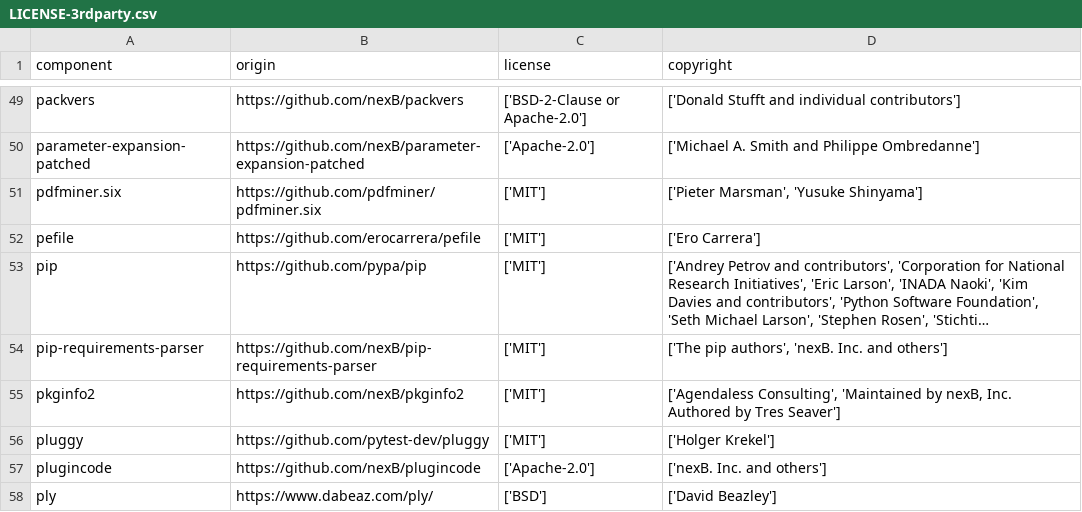
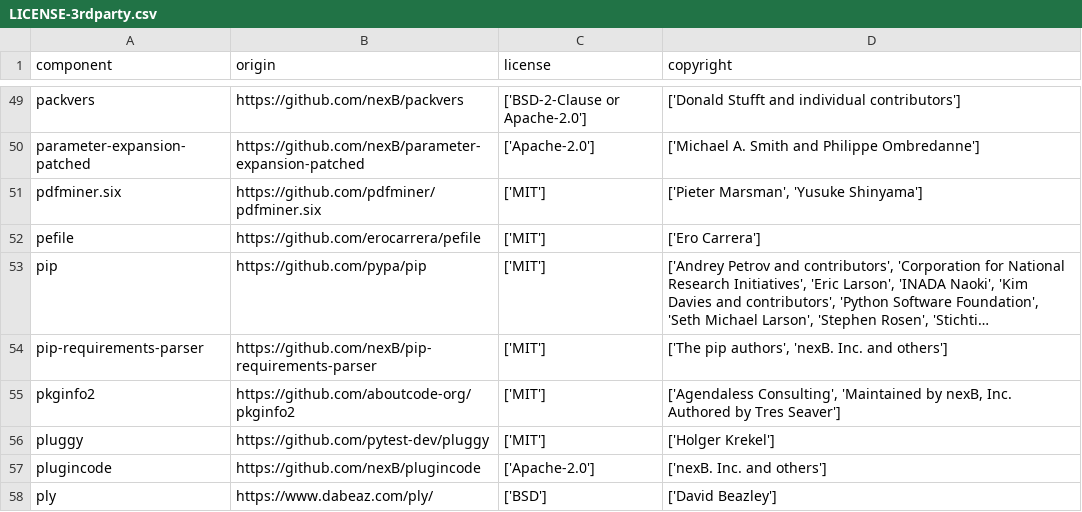
Before and after one commit to DataDog/dd-license-attribution, a CSV file: LICENSE-3rdparty.csv, drawn as a sheet; only a part is shown, gaps mark what is left out; long unchanged cells end in ….

Commit message:
Change URL of pkginfo2 dependency in LICENSE-3rdparty.csv (#122)
The repo URL has changed upstream

```diff
--- a/LICENSE-3rdparty.csv
+++ b/LICENSE-3rdparty.csv
@@ -54,3 +54,3 @@
 "pip-requirements-parser","https://github.com/nexB/pip-requirements-parser","['MIT']","['The pip authors', 'nexB. Inc. and others']"
-"pkginfo2","https://github.com/nexB/pkginfo2","['MIT']","['Agendaless Consulting', 'Maintained by nexB, Inc. Authored by Tres Seaver']"
+"pkginfo2","https://github.com/aboutcode-org/pkginfo2","['MIT']","['Agendaless Consulting', 'Maintained by nexB, Inc. Authored by Tres Seaver']"
 "pluggy","https://github.com/pytest-dev/pluggy","['MIT']","['Holger Krekel']"
```
